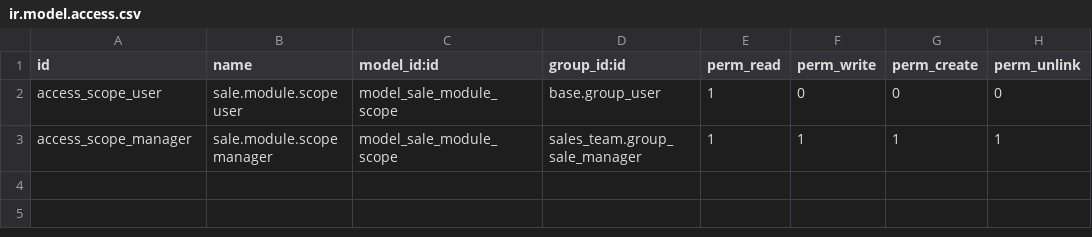
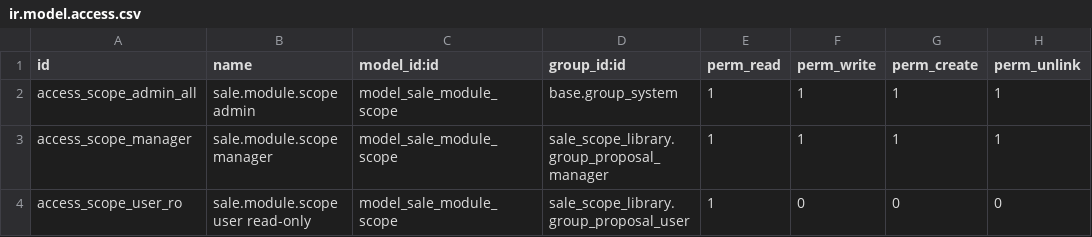
Before and after one commit to adrianajacobo2002/scope-module, a CSV file: addons/sale_scope_library/security/ir.model.access.csv, drawn as a sheet.

Commit message:
last access changes

```diff
--- a/addons/sale_scope_library/security/ir.model.access.csv
+++ b/addons/sale_scope_library/security/ir.model.access.csv
@@ -1,3 +1,4 @@
 id,name,model_id:id,group_id:id,perm_read,perm_write,perm_create,perm_unlink
-access_scope_user,sale.module.scope user,model_sale_module_scope,base.group_user,1,0,0,0
-access_scope_manager,sale.module.scope manager,model_sale_module_scope,sales_team.group_sale_manager,1,1,1,1
+access_scope_admin_all,sale.module.scope admin,model_sale_module_scope,base.group_system,1,1,1,1
+access_scope_manager,sale.module.scope manager,model_sale_module_scope,sale_scope_library.group_proposal_manager,1,1,1,1
+access_scope_user_ro,sale.module.scope user read-only,model_sale_module_scope,sale_scope_library.group_proposal_user,1,0,0,0
```
Also changed, not shown: 12 other files.
